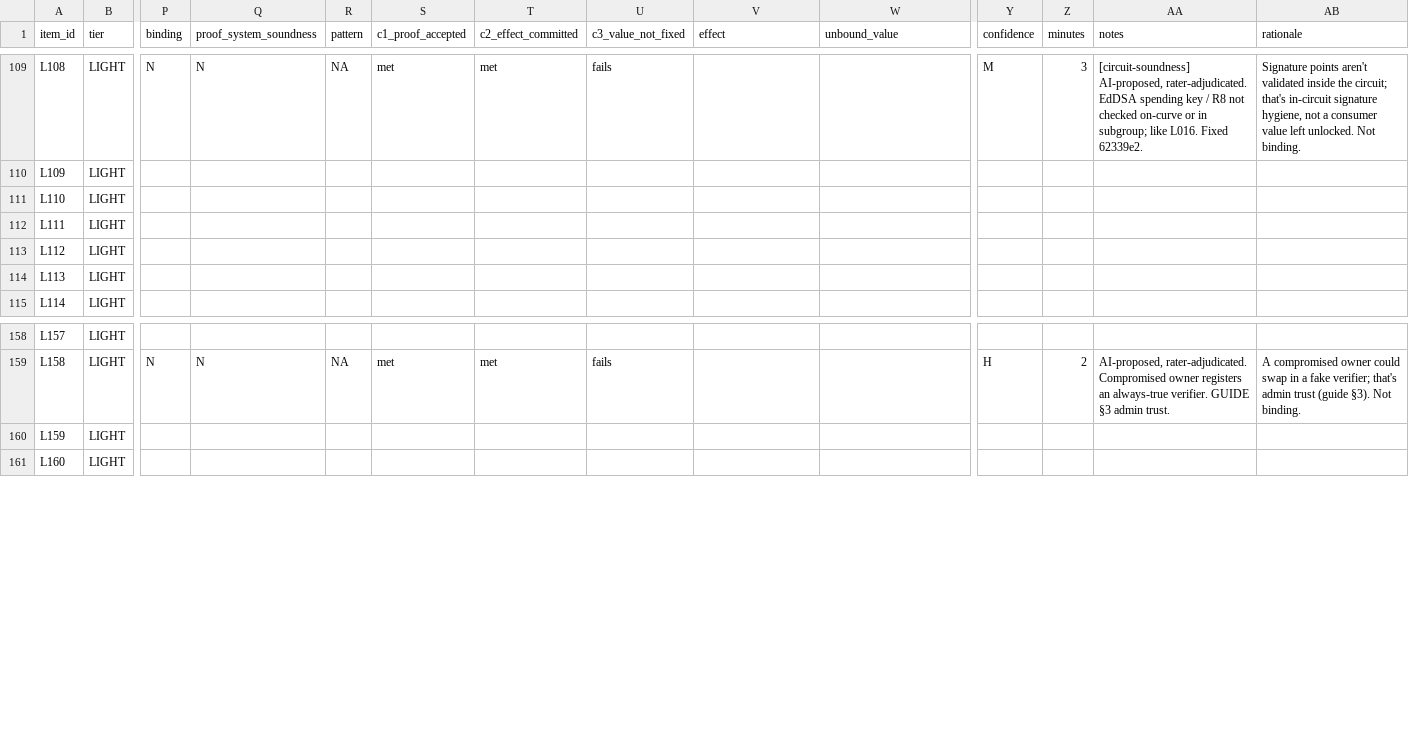
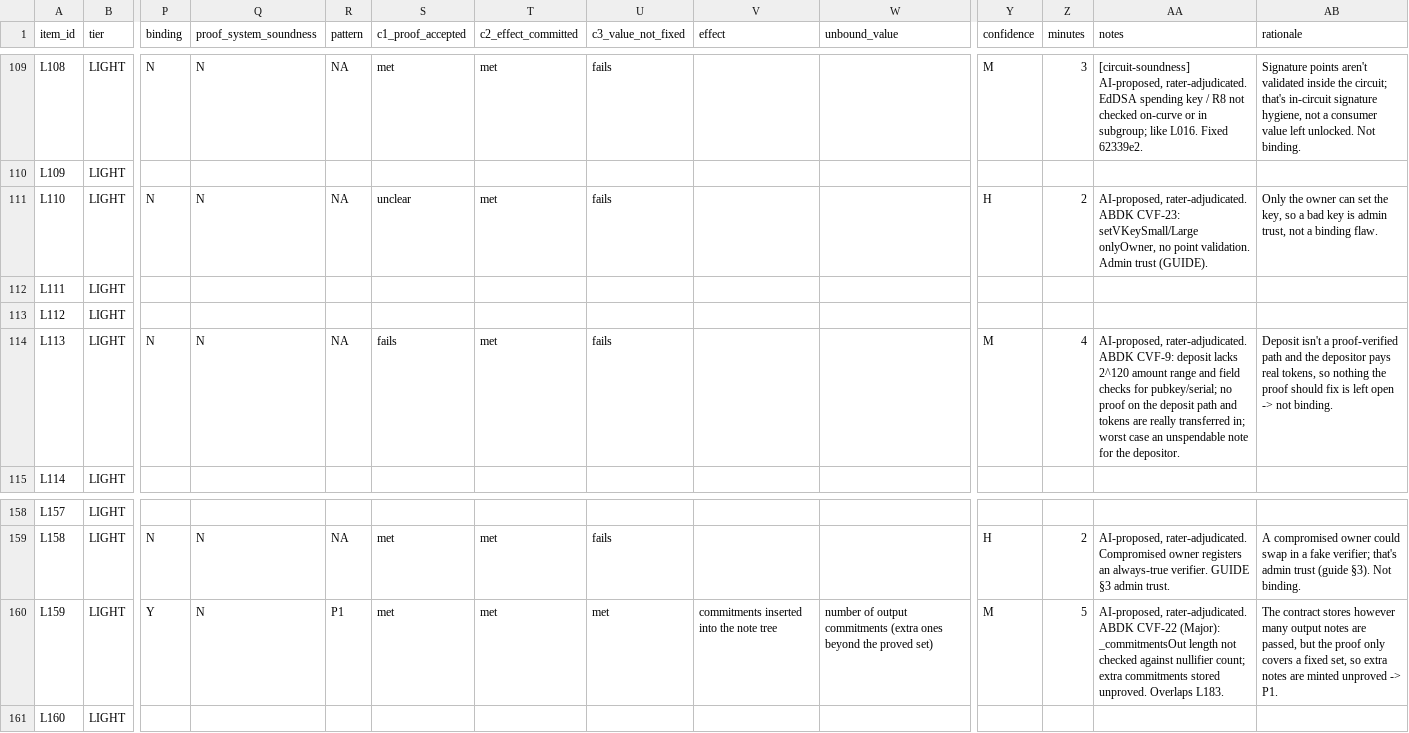
Before and after one commit to imranpollob/BindCheck-Labeling, a CSV file: sheet-rater-A.labeled.csv, drawn as a sheet; only a part is shown, gaps mark what is left out; the diff covers the shown part only; the diff names each change by its address in the sheet, - before the commit and + after, or states it on an @@ line.

```diff
--- a/sheet-rater-A.labeled.csv
+++ b/sheet-rater-A.labeled.csv
-P111 (binding): (empty)
+P111 (binding): N
-Q111 (proof_system_soundness): (empty)
+Q111 (proof_system_soundness): N
-R111 (pattern): (empty)
+R111 (pattern): NA
-S111 (c1_proof_accepted): (empty)
+S111 (c1_proof_accepted): unclear
-T111 (c2_effect_committed): (empty)
+T111 (c2_effect_committed): met
-U111 (c3_value_not_fixed): (empty)
+U111 (c3_value_not_fixed): fails
-Y111 (confidence): (empty)
+Y111 (confidence): H
-Z111 (minutes): (empty)
+Z111 (minutes): 2
-AA111 (notes): (empty)
+AA111 (notes): AI-proposed, rater-adjudicated. ABDK CVF-23: setVKeySmall/Large onlyOwner, no point validation. Admin trust (GUIDE).
-AB111 (rationale): (empty)
+AB111 (rationale): Only the owner can set the key, so a bad key is admin trust, not a binding flaw.
-P114 (binding): (empty)
+P114 (binding): N
-Q114 (proof_system_soundness): (empty)
+Q114 (proof_system_soundness): N
-R114 (pattern): (empty)
+R114 (pattern): NA
-S114 (c1_proof_accepted): (empty)
+S114 (c1_proof_accepted): fails
-T114 (c2_effect_committed): (empty)
+T114 (c2_effect_committed): met
-U114 (c3_value_not_fixed): (empty)
+U114 (c3_value_not_fixed): fails
-Y114 (confidence): (empty)
+Y114 (confidence): M
-Z114 (minutes): (empty)
+Z114 (minutes): 4
-AA114 (notes): (empty)
+AA114 (notes): AI-proposed, rater-adjudicated. ABDK CVF-9: deposit lacks 2^120 amount range and field checks for pubkey/serial; no proof on the deposit path and tokens are really transferred in; worst case an unspendable note for the depositor.
-AB114 (rationale): (empty)
+AB114 (rationale): Deposit isn't a proof-verified path and the depositor pays real tokens, so nothing the proof should fix is left open -> not binding.
-P160 (binding): (empty)
+P160 (binding): Y
-Q160 (proof_system_soundness): (empty)
+Q160 (proof_system_soundness): N
-R160 (pattern): (empty)
+R160 (pattern): P1
-S160 (c1_proof_accepted): (empty)
+S160 (c1_proof_accepted): met
-T160 (c2_effect_committed): (empty)
+T160 (c2_effect_committed): met
-U160 (c3_value_not_fixed): (empty)
+U160 (c3_value_not_fixed): met
-V160 (effect): (empty)
+V160 (effect): commitments inserted into the note tree
-W160 (unbound_value): (empty)
+W160 (unbound_value): number of output commitments (extra ones beyond the proved set)
-Y160 (confidence): (empty)
+Y160 (confidence): M
-Z160 (minutes): (empty)
+Z160 (minutes): 5
-AA160 (notes): (empty)
+AA160 (notes): AI-proposed, rater-adjudicated. ABDK CVF-22 (Major): _commitmentsOut length not checked against nullifier count; extra commitments stored unproved. Overlaps L183.
-AB160 (rationale): (empty)
+AB160 (rationale): The contract stores however many output notes are passed, but the proof only covers a fixed set, so extra notes are minted unproved -> P1.
```
Also changed, not shown: 52 edited cells elsewhere in this file, 8 other files.
